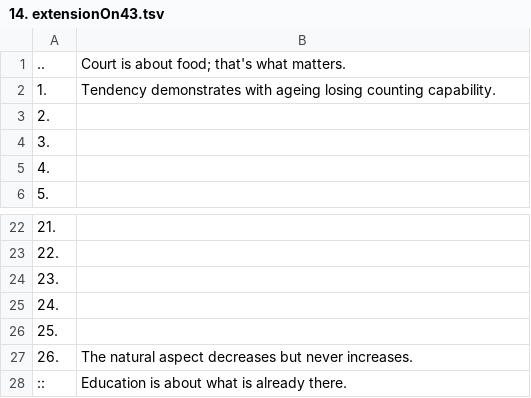
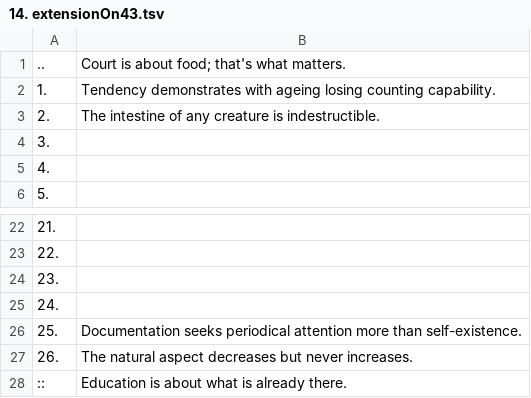
Before and after one commit to openroot/onlyIf31, a TSV file: 1. longVariable47/14. extensionOn43/14. extensionOn43.tsv, drawn as a sheet; only a part is shown, gaps mark what is left out.

Commit message:
update

```diff
--- a/1. longVariable47/14. extensionOn43/14. extensionOn43.tsv
+++ b/1. longVariable47/14. extensionOn43/14. extensionOn43.tsv
@@ -2,3 +2,3 @@
 1.	Tendency demonstrates with ageing losing counting capability.
-2.	
+2.	The intestine of any creature is indestructible.
 3.	
@@ -25,3 +25,3 @@
 24.	
-25.	
+25.	Documentation seeks periodical attention more than self-existence.
 26.	The natural aspect decreases but never increases.
```
